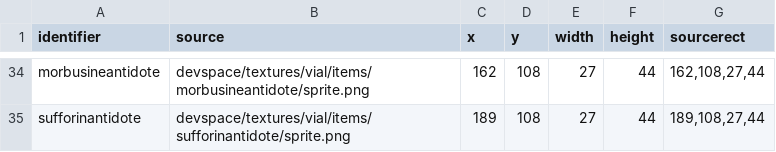
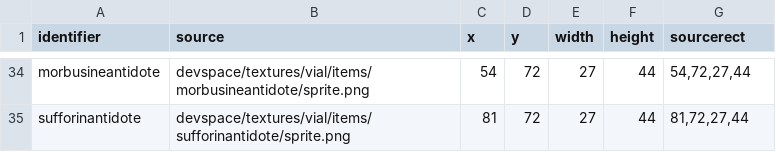
Before and after one commit to WantBeASleep/MedicalIcons, a CSV file: devspace/scripts/build_project/sprites.csv, drawn as a sheet; only a part is shown, gaps mark what is left out; the diff covers the shown part only; the diff names each change by its address in the sheet, - before the commit and + after, or states it on an @@ line.

```diff
--- a/devspace/scripts/build_project/sprites.csv
+++ b/devspace/scripts/build_project/sprites.csv
-C34 (x): 162
+C34 (x): 54
-D34:D35 (y): 108
+D34:D35 (y): 72
-G34 (sourcerect): 162,108,27,44
+G34 (sourcerect): 54,72,27,44
-C35 (x): 189
+C35 (x): 81
-G35 (sourcerect): 189,108,27,44
+G35 (sourcerect): 81,72,27,44
```
Also changed, not shown: 103 edited cells elsewhere in this file, 22 other files.
